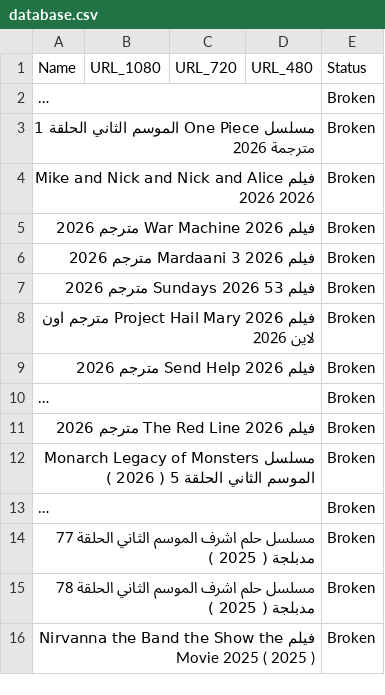
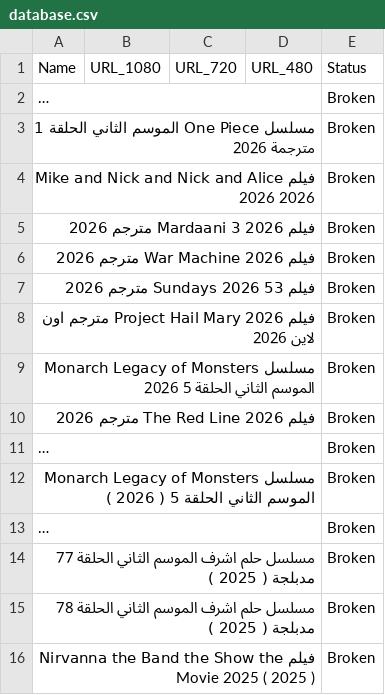
Before and after one commit to OmarLalgerino/GO-RS, a CSV file: database.csv, drawn as a sheet; long unchanged cells end in …; removed rows and columns are numbered as before the commit, all else as after; the diff names each change by its address in the sheet, - before the commit and + after, or states it on an @@ line.

Commit message:
Update Movies Database

```diff
--- a/database.csv
+++ b/database.csv
@@ row 6 moved to row 5: فيلم Mardaani 3 2026 مترجم 2026 @@
+row 9: مسلسل Monarch Legacy of Monsters الموسم الثاني الحلقة 5 2026 |  |  |  | Broken
-A10: فيلم Send Help 2026 مترجم 2026
+A10: فيلم The Red Line 2026 مترجم 2026
-row 11: فيلم The Red Line 2026 مترجم 2026 |  |  |  | Broken
```
